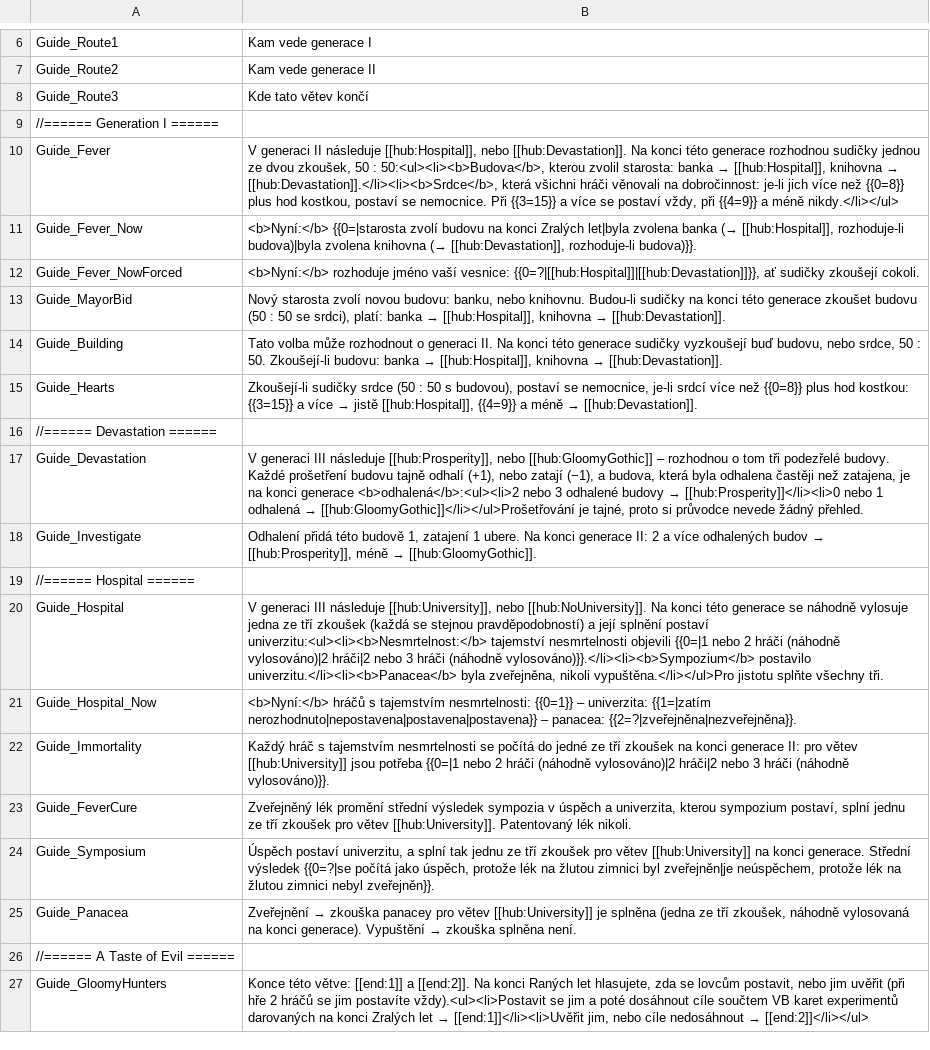
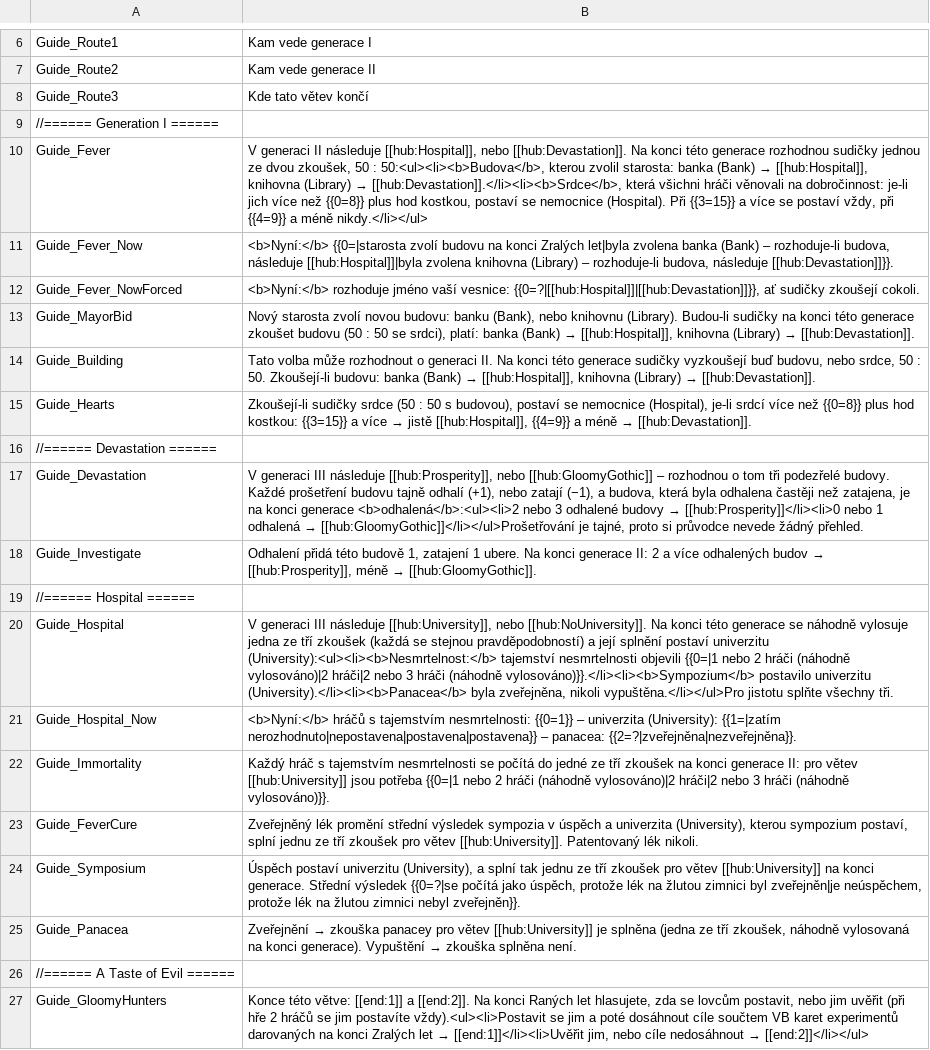
Before and after one commit to vdepagter/myfathersworkapp, a CSV file: MyFathersWorkApp/MyFathersWorkApp/wwwroot/localization/cs/TheCostOfDisease_Guide.csv, drawn as a sheet; only a part is shown, gaps mark what is left out; the diff names each change by its address in the sheet, - before the commit and + after, or states it on an @@ line.

```diff
--- a/MyFathersWorkApp/MyFathersWorkApp/wwwroot/localization/cs/TheCostOfDisease_Guide.csv
+++ b/MyFathersWorkApp/MyFathersWorkApp/wwwroot/localization/cs/TheCostOfDisease_Guide.csv
@@ B10: …starosta: banka → [[hub:Hospital]], knihovna → [[hub:Devastation]].</li><li><b>Srdce</b>, která všichni hráči věnovali na dobročinnost: je-li jich více než {{0=8}} plus hod kostkou, postaví se nemocnice. Při {{3=15}}… → …starosta: banka (Bank) → [[hub:Hospital]], knihovna (Library) → [[hub:Devastation]].</li><li><b>Srdce</b>, která všichni hráči věnovali na dobročinnost: je-li jich více než {{0=8}} plus hod kostkou, postaví se nemocnice (Hospital). Při {{3=15}}… @@
-B11: …zvolena banka (→ [[hub:Hospital]], rozhoduje-li budova)|byla zvolena knihovna (→ [[hub:Devastation]], rozhoduje-li budova)}}.
+B11: …zvolena banka (Bank) – rozhoduje-li budova, následuje [[hub:Hospital]]|byla zvolena knihovna (Library) – rozhoduje-li budova, následuje [[hub:Devastation]]}}.
@@ B13: …novou budovu: banku, nebo knihovnu. Budou-li sudičky na konci této generace zkoušet budovu (50 : 50 se srdci), platí: banka → [[hub:Hospital]], knihovna → [[hub:Devastation]]. → …novou budovu: banku (Bank), nebo knihovnu (Library). Budou-li sudičky na konci této generace zkoušet budovu (50 : 50 se srdci), platí: banka (Bank) → [[hub:Hospital]], knihovna (Library) → [[hub:Devastation]]. @@
@@ B14: …budovu: banka → [[hub:Hospital]], knihovna → [[hub:Devastation]]. → …budovu: banka (Bank) → [[hub:Hospital]], knihovna (Library) → [[hub:Devastation]]. @@
-B15: …postaví se nemocnice, je-li srdcí…
+B15: …postaví se nemocnice (Hospital), je-li srdcí…
-B20: …splnění postaví univerzitu:<ul><li><b>Nesmrtelnost:</b> tajemství nesmrtelnosti objevili {{0=|1 nebo 2 hráči (náhodně vylosováno)|2 hráči|2 nebo 3 hráči (náhodně vylosováno)}}.</li><li><b>Sympozium</b> postavilo univerzitu.</li><li><b>Panacea</b> byla zveřejněna,…
+B20: …splnění postaví univerzitu (University):<ul><li><b>Nesmrtelnost:</b> tajemství nesmrtelnosti objevili {{0=|1 nebo 2 hráči (náhodně vylosováno)|2 hráči|2 nebo 3 hráči (náhodně vylosováno)}}.</li><li><b>Sympozium</b> postavilo univerzitu (University).</li><li><b>Panacea</b> byla zveřejněna,…
-B21: …{{0=1}} – univerzita: {{1=|zatím nerozhodnuto|nepostavena|postavena|postavena}}…
+B21: …{{0=1}} – univerzita (University): {{1=|zatím nerozhodnuto|nepostavena|postavena|postavena}}…
-B23: …úspěch a univerzita, kterou sympozium…
+B23: …úspěch a univerzita (University), kterou sympozium…
-B24: Úspěch postaví univerzitu, a splní…
+B24: Úspěch postaví univerzitu (University), a splní…
```
Also changed, not shown: MyFathersWorkApp/MyFathersWorkApp/wwwroot/localization/cs/TheCostOfDisease_Gameplay_Localization.csv, MyFathersWorkApp/MyFathersWorkApp/wwwroot/localization/cs/TheCostOfDisease_Localization.csv, 5 other files.
